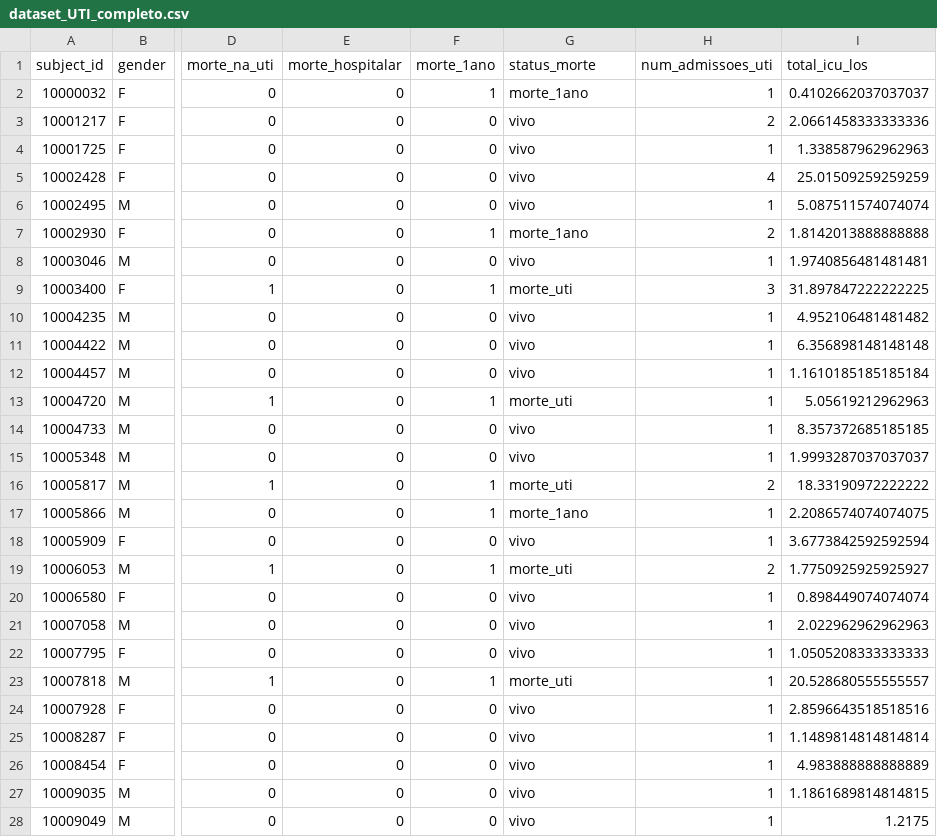
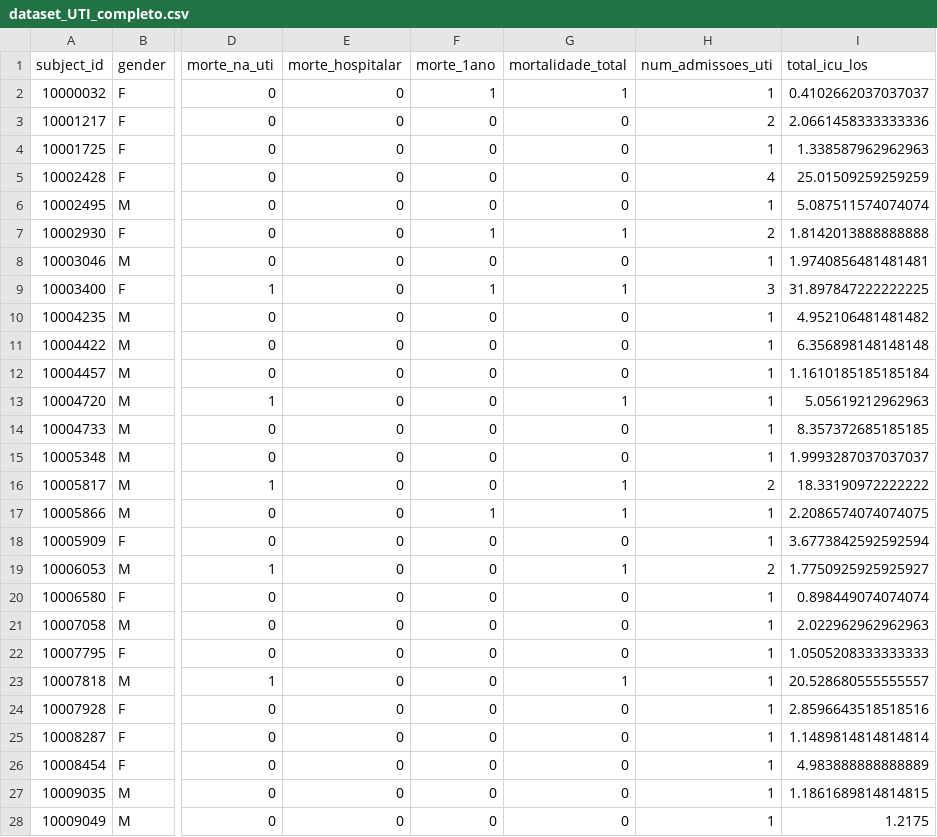
Before and after one commit to lucaspimentab/DesafioUTI, a CSV file: dataset_UTI_completo.csv, drawn as a sheet; only a part is shown, gaps mark what is left out; the diff covers the shown part only; the diff names each change by its address in the sheet, - before the commit and + after, or states it on an @@ line.

```diff
--- a/dataset_UTI_completo.csv
+++ b/dataset_UTI_completo.csv
-G1: status_morte
+G1: mortalidade_total
-G2 (mortalidade_total): morte_1ano
+G2 (mortalidade_total): 1
-G3:G6 (mortalidade_total): vivo
+G3:G6 (mortalidade_total): 0
-G7 (mortalidade_total): morte_1ano
+G7 (mortalidade_total): 1
-G8 (mortalidade_total): vivo
+G8 (mortalidade_total): 0
-G9 (mortalidade_total): morte_uti
+G9 (mortalidade_total): 1
-G10:G12 (mortalidade_total): vivo
+G10:G12 (mortalidade_total): 0
-F13 (morte_1ano): 1
+F13 (morte_1ano): 0
-G13 (mortalidade_total): morte_uti
+G13 (mortalidade_total): 1
-G14:G15 (mortalidade_total): vivo
+G14:G15 (mortalidade_total): 0
-F16 (morte_1ano): 1
+F16 (morte_1ano): 0
-G16 (mortalidade_total): morte_uti
+G16 (mortalidade_total): 1
-G17 (mortalidade_total): morte_1ano
+G17 (mortalidade_total): 1
-G18 (mortalidade_total): vivo
+G18 (mortalidade_total): 0
-F19 (morte_1ano): 1
+F19 (morte_1ano): 0
-G19 (mortalidade_total): morte_uti
+G19 (mortalidade_total): 1
-G20:G22 (mortalidade_total): vivo
+G20:G22 (mortalidade_total): 0
-F23 (morte_1ano): 1
+F23 (morte_1ano): 0
-G23 (mortalidade_total): morte_uti
+G23 (mortalidade_total): 1
-G24:G28 (mortalidade_total): vivo
+G24:G28 (mortalidade_total): 0
```
Also changed, not shown: 77 edited cells elsewhere in this file, 27 other files.
